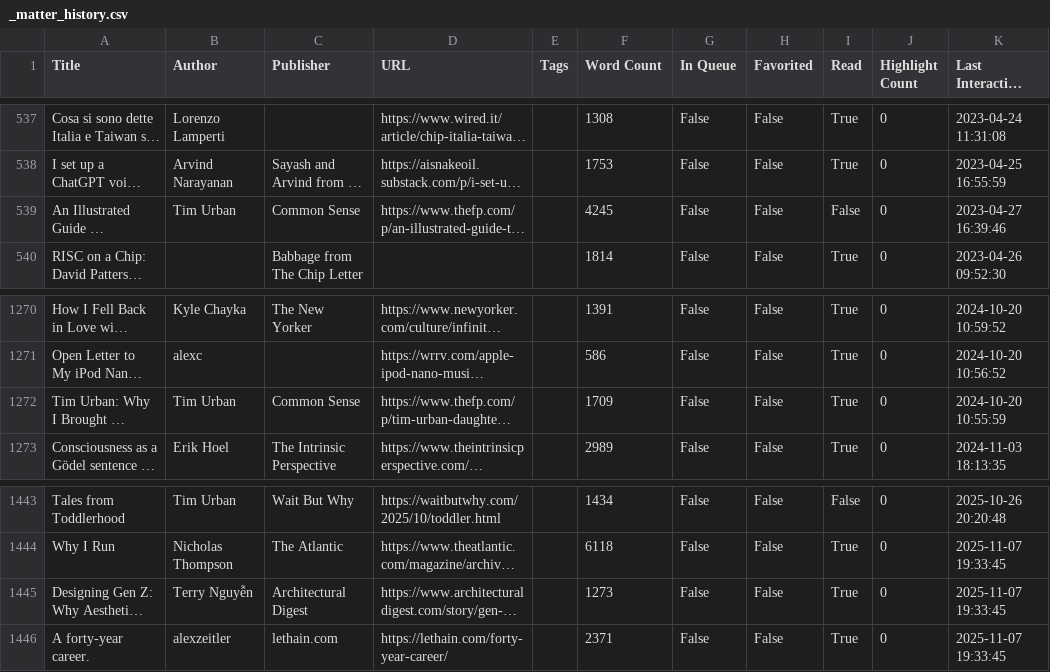
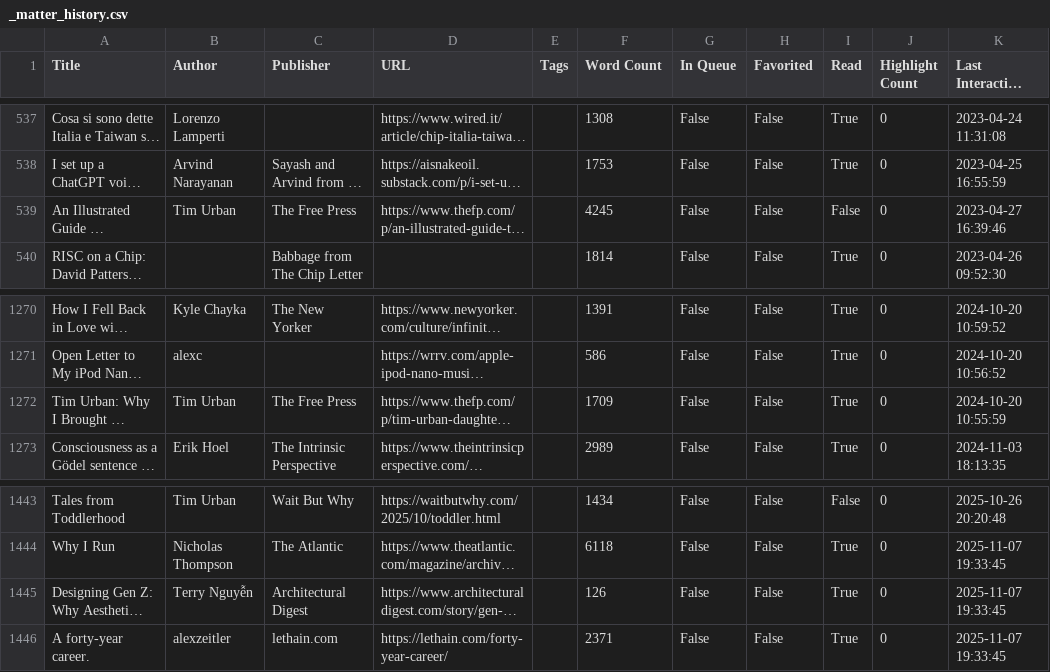
Before and after one commit to giacomodaros/mio, a CSV file: python-articoli/_matter_history.csv, drawn as a sheet; only a part is shown, gaps mark what is left out; long unchanged cells end in …; the diff covers the shown part only; the diff names each change by its address in the sheet, - before the commit and + after, or states it on an @@ line.

```diff
--- a/python-articoli/_matter_history.csv
+++ b/python-articoli/_matter_history.csv
-C539 (Publisher): Common Sense
+C539 (Publisher): The Free Press
-C1272 (Publisher): Common Sense
+C1272 (Publisher): The Free Press
-F1445 (Word Count): 1273
+F1445 (Word Count): 126
```
Also changed, not shown: 12 added rows and 11 edited cells elsewhere in this file, 3 other files.
